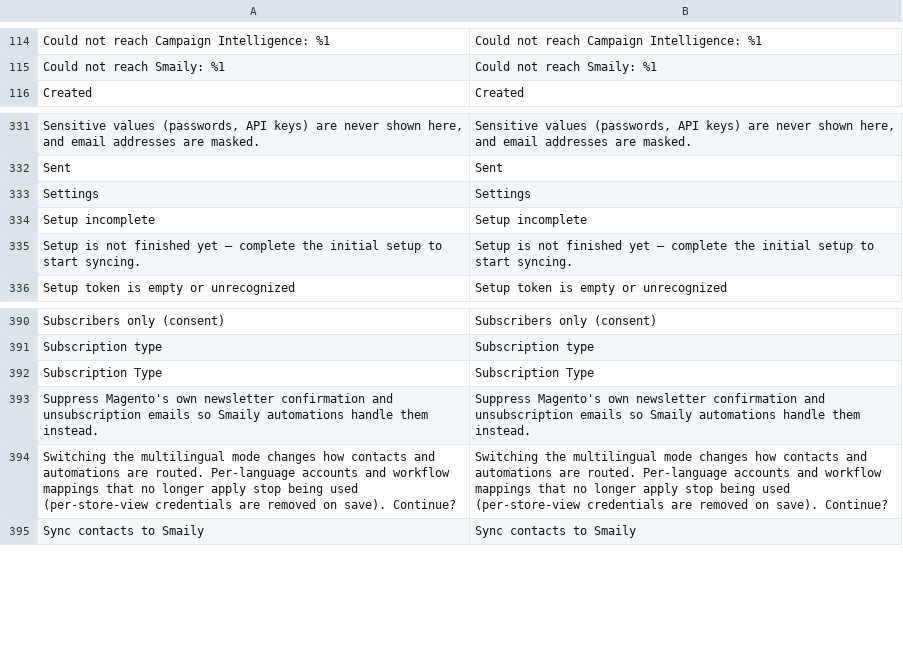
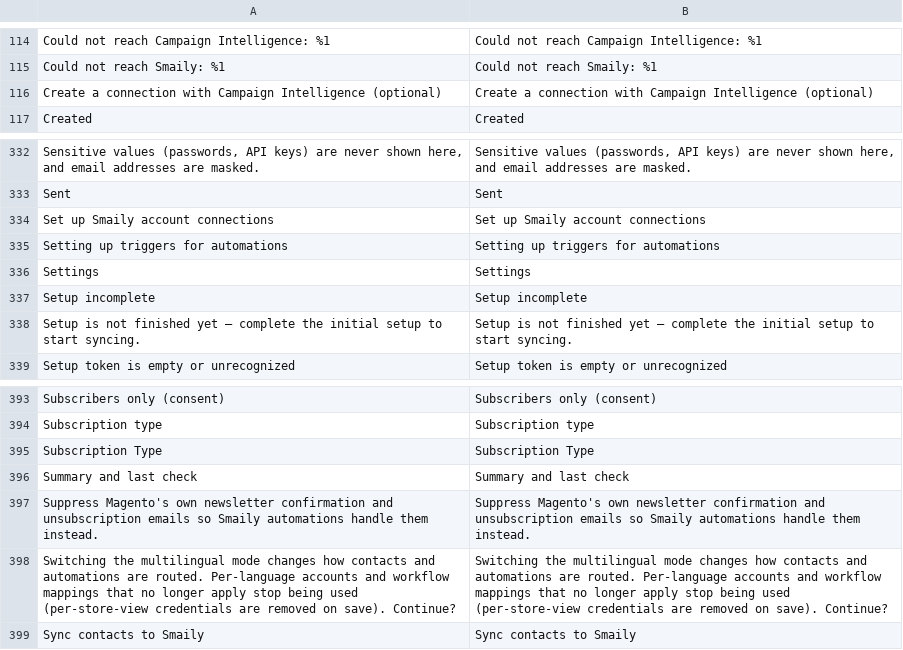
Before and after one commit to sendsmaily/smaily-magento-extension, a CSV file: i18n/en_US.csv, drawn as a sheet; only a part is shown, gaps mark what is left out.

```diff
--- a/i18n/en_US.csv
+++ b/i18n/en_US.csv
@@ -115,2 +115,3 @@
 "Could not reach Smaily: %1","Could not reach Smaily: %1"
+"Create a connection with Campaign Intelligence (optional)","Create a connection with Campaign Intelligence (optional)"
 "Created","Created"
@@ -332,2 +333,4 @@
 "Sent","Sent"
+"Set up Smaily account connections","Set up Smaily account connections"
+"Setting up triggers for automations","Setting up triggers for automations"
 "Settings","Settings"
@@ -392,2 +395,3 @@
 "Subscription Type","Subscription Type"
+"Summary and last check","Summary and last check"
 "Suppress Magento's own newsletter confirmation and unsubscription emails so Smaily automations handle them instead.","Suppress Magento's own newsletter confirmation and unsubscription emails so Smaily automations handle them instead."
```
Also changed, not shown: i18n/et_EE.csv, 6 other files.
